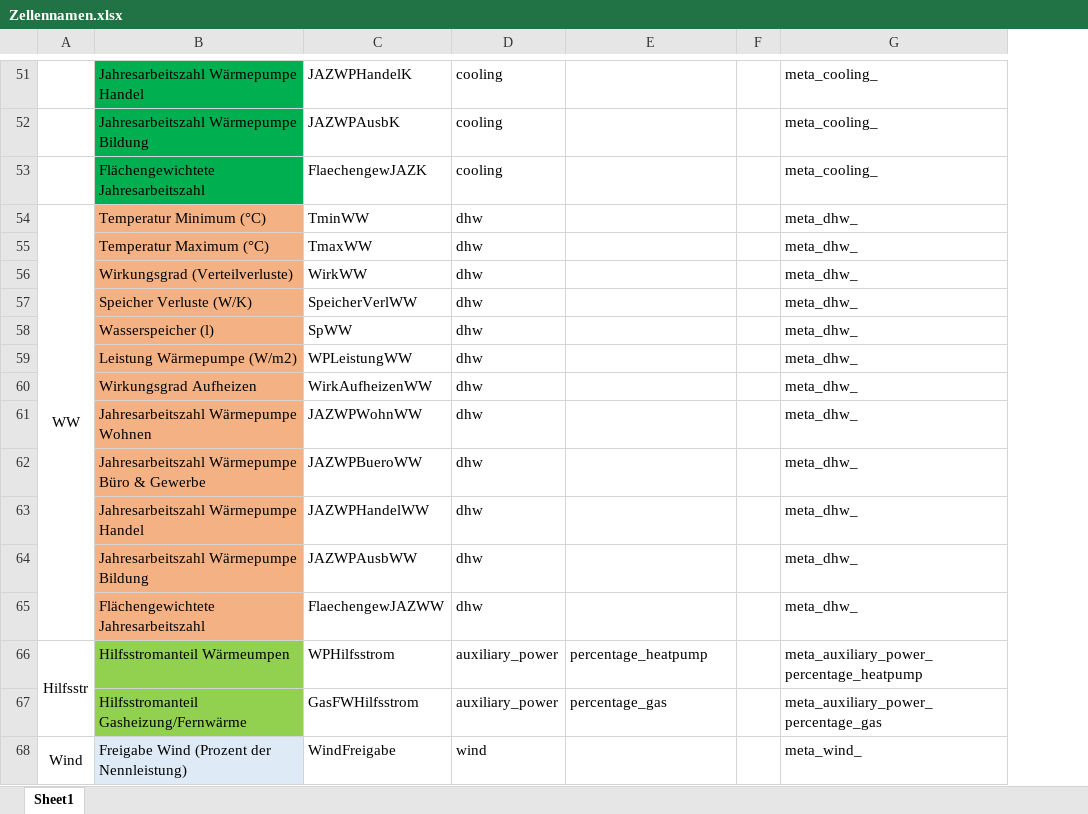
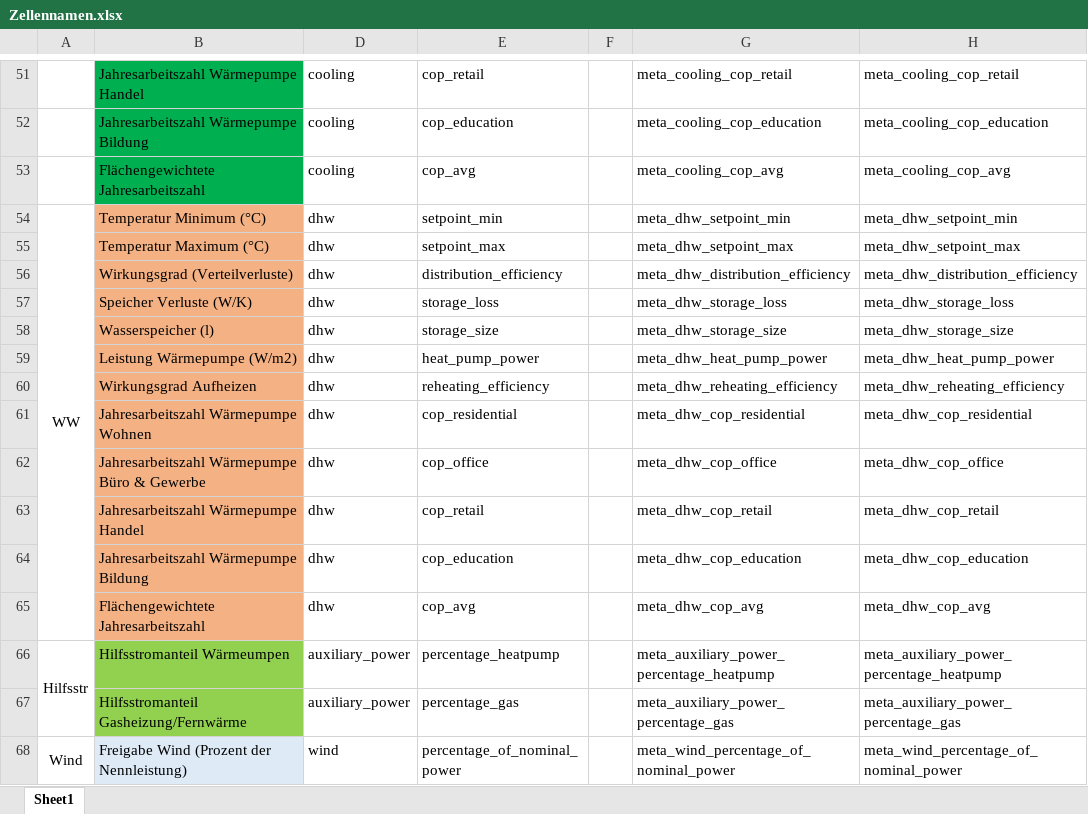
Before and after one commit to simonschaluppe/pyped, an Excel workbook: docs/Zellennamen.xlsx, sheet Sheet1, drawn as a sheet; only a part is shown, gaps mark what is left out; values as stored, in another font and other column widths than the file's, no borders; removed rows and columns are numbered as before the commit, all else as after; the diff covers the shown part only; the diff names each change by its address in the sheet, - before the commit and + after, or states it on an @@ line.

```diff
--- a/docs/Zellennamen.xlsx (sheet Sheet1)
+++ b/docs/Zellennamen.xlsx (sheet Sheet1)
@@ column C hidden, rows 51-68: JAZWPHandelK | JAZWPAusbK | FlaechengewJAZK | TminWW | TmaxWW | WirkWW | SpeicherVerlWW | SpWW | WPLeistungWW | WirkAufheizenWW | JAZWPWohnWW | JAZWPBueroWW | JAZWPHandelWW | JAZWPAusbWW | FlaechengewJAZWW | WPHilfsstrom | GasFWHilfsstrom | WindFreigabe @@
+column H, rows 51-68: meta_cooling_cop_retail | meta_cooling_cop_education | meta_cooling_cop_avg | meta_dhw_setpoint_min | meta_dhw_setpoint_max | meta_dhw_distribution_efficiency | meta_dhw_storage_loss | meta_dhw_storage_size | meta_dhw_heat_pump_power | meta_dhw_reheating_efficiency | meta_dhw_cop_residential | meta_dhw_cop_office | meta_dhw_cop_retail | meta_dhw_cop_education | meta_dhw_cop_avg | meta_auxiliary_power_percentage_heatpump | meta_auxiliary_power_percentage_gas | meta_wind_percentage_of_nominal_power
-E51: (empty)
+E51: cop_retail
-G51: meta_cooling_
+G51: meta_cooling_cop_retail
-E52: (empty)
+E52: cop_education
-G52: meta_cooling_
+G52: meta_cooling_cop_education
-E53: (empty)
+E53: cop_avg
-G53: meta_cooling_
+G53: meta_cooling_cop_avg
-E54: (empty)
+E54: setpoint_min
-G54: meta_dhw_
+G54: meta_dhw_setpoint_min
-E55: (empty)
+E55: setpoint_max
-G55: meta_dhw_
+G55: meta_dhw_setpoint_max
-E56: (empty)
+E56: distribution_efficiency
-G56: meta_dhw_
+G56: meta_dhw_distribution_efficiency
-E57: (empty)
+E57: storage_loss
-G57: meta_dhw_
+G57: meta_dhw_storage_loss
-E58: (empty)
+E58: storage_size
-G58: meta_dhw_
+G58: meta_dhw_storage_size
-E59: (empty)
+E59: heat_pump_power
-G59: meta_dhw_
+G59: meta_dhw_heat_pump_power
-E60: (empty)
+E60: reheating_efficiency
-G60: meta_dhw_
+G60: meta_dhw_reheating_efficiency
-E61: (empty)
+E61: cop_residential
-G61: meta_dhw_
+G61: meta_dhw_cop_residential
-E62: (empty)
+E62: cop_office
-G62: meta_dhw_
+G62: meta_dhw_cop_office
-E63: (empty)
+E63: cop_retail
-G63: meta_dhw_
+G63: meta_dhw_cop_retail
-E64: (empty)
+E64: cop_education
-G64: meta_dhw_
+G64: meta_dhw_cop_education
-E65: (empty)
+E65: cop_avg
-G65: meta_dhw_
+G65: meta_dhw_cop_avg
-E68: (empty)
+E68: percentage_of_nominal_power
-G68: meta_wind_
+G68: meta_wind_percentage_of_nominal_power
```
Also changed, not shown: 90 added rows and 168 edited cells elsewhere in this sheet.
